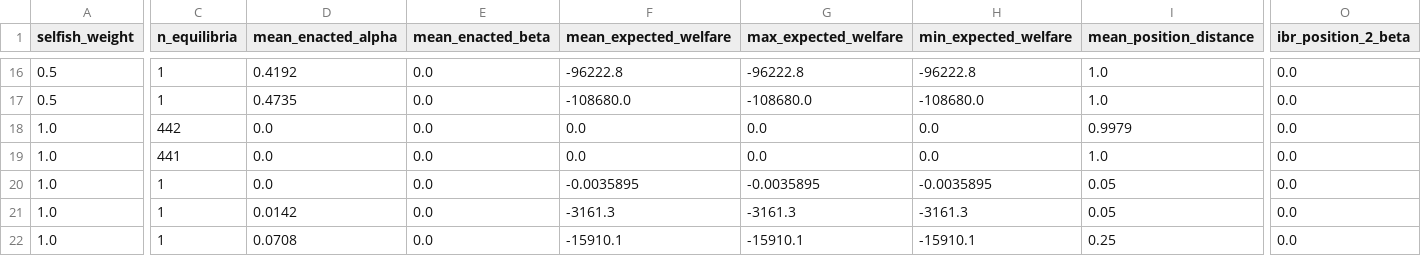
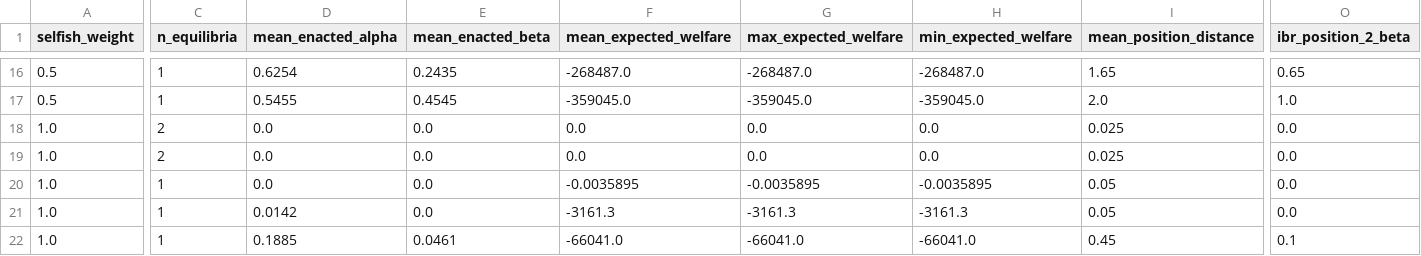
Before and after one commit to MaxGhenis/democrasim, a CSV file: docs/results/strategic_equilibria.csv, drawn as a sheet; only a part is shown, gaps mark what is left out; the diff covers the shown part only; the diff names each change by its address in the sheet, - before the commit and + after, or states it on an @@ line.

Commit message:
Give every actor their own welfare function, in dollars
Voters and candidates now draw utility from one dollar family:
selfish_weight * (own household net delta) + (1 - selfish_weight) *
(change in equally-distributed-equivalent household income under the
actor's own inequality aversion). The EDE is an increasing transform of
the welfare metrics, so it ranks policies identically while being
commensurable with household stakes - candidate objectives drop their
min-max normalization, and electorates become mixtures of VoterTypes
(shares, selfish weights, etas, own/societal information quality).

- welfare.py: dollar_equivalent (EDE) on Utilitarian/Isoelastic + protocol
- preferences.py: VoterType + MixedMotivePerception (PerceptionModel-
  compatible; exact per-voter vote probabilities for the analytic curve)
- experiments.py: analytic_mixed_plurality_curve; shared multinomial tail
- strategic.py: objectives in dollars; voter_types in the win tables
  (difference-table fast path for selfish types, scalar path for
  sociotropic types, exact pair-by-pair path for interior weights);
  scipy ndtr fast path with exact math.erf fallback
- candidate 2 reselected by measured stake (weighted median income of
  Policy B's gross winners, +$4,655) - the childless p95 proxy sits
  below the capped brackets and loses from Policy B; selection now
  asserted against the committed deltas
- scripts/heterogeneous_experiments.py + reran strategic_experiments.py;
  docs/strategic.md re-derived, docs/heterogeneity.md added, 26 new tests

Headline results: 3.8% societal weight cures the perfect-information
knife-edge (s* = 0.9623); a 10% informed-sociotropic minority restores
status-quo discipline at every noise level (through a cycling regime at
2-5% where the pure-Nash set is empty); eta = 2.5 flips the policy
ranking with zero misperception; noise erodes the constituency-breadth
advantage to a near-coin-flip between the two full programs.

Addresses #2.

```diff
--- a/docs/results/strategic_equilibria.csv
+++ b/docs/results/strategic_equilibria.csv
-D16 (mean_enacted_alpha): 0.4192
+D16 (mean_enacted_alpha): 0.6254
-E16 (mean_enacted_beta): 0.0
+E16 (mean_enacted_beta): 0.2435
-F16 (mean_expected_welfare): -96222.8
+F16 (mean_expected_welfare): -268487.0
-G16 (max_expected_welfare): -96222.8
+G16 (max_expected_welfare): -268487.0
-H16 (min_expected_welfare): -96222.8
+H16 (min_expected_welfare): -268487.0
-I16 (mean_position_distance): 1.0
+I16 (mean_position_distance): 1.65
-O16 (ibr_position_2_beta): 0.0
+O16 (ibr_position_2_beta): 0.65
-D17 (mean_enacted_alpha): 0.4735
+D17 (mean_enacted_alpha): 0.5455
-E17 (mean_enacted_beta): 0.0
+E17 (mean_enacted_beta): 0.4545
-F17 (mean_expected_welfare): -108680.0
+F17 (mean_expected_welfare): -359045.0
-G17 (max_expected_welfare): -108680.0
+G17 (max_expected_welfare): -359045.0
-H17 (min_expected_welfare): -108680.0
+H17 (min_expected_welfare): -359045.0
-I17 (mean_position_distance): 1.0
+I17 (mean_position_distance): 2.0
-O17 (ibr_position_2_beta): 0.0
+O17 (ibr_position_2_beta): 1.0
-C18 (n_equilibria): 442
+C18 (n_equilibria): 2
-I18 (mean_position_distance): 0.9979
+I18 (mean_position_distance): 0.025
-C19 (n_equilibria): 441
+C19 (n_equilibria): 2
-I19 (mean_position_distance): 1.0
+I19 (mean_position_distance): 0.025
-D22 (mean_enacted_alpha): 0.0708
+D22 (mean_enacted_alpha): 0.1885
-E22 (mean_enacted_beta): 0.0
+E22 (mean_enacted_beta): 0.0461
-F22 (mean_expected_welfare): -15910.1
+F22 (mean_expected_welfare): -66041.0
-G22 (max_expected_welfare): -15910.1
+G22 (max_expected_welfare): -66041.0
-H22 (min_expected_welfare): -15910.1
+H22 (min_expected_welfare): -66041.0
-I22 (mean_position_distance): 0.25
+I22 (mean_position_distance): 0.45
-O22 (ibr_position_2_beta): 0.0
+O22 (ibr_position_2_beta): 0.1
```
Also changed, not shown: 53 edited cells elsewhere in this file, 24 other files.
